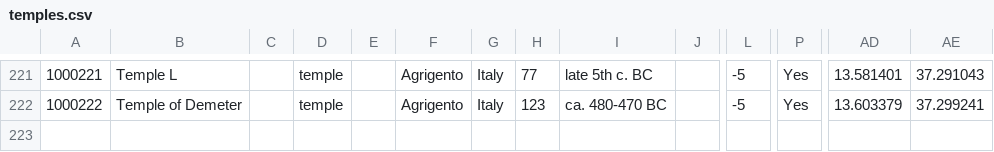
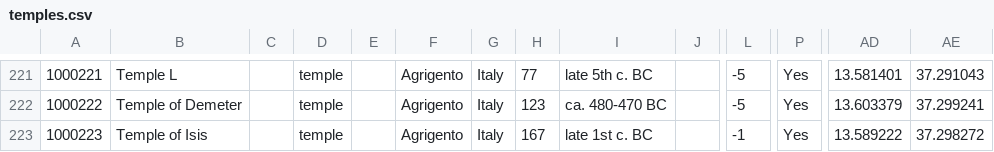
Before and after one commit to Jmuccigr/temples, a CSV file: temples.csv, drawn as a sheet; only a part is shown, gaps mark what is left out; rows hold the shown columns only; the diff names each change by its address in the sheet, - before the commit and + after, or states it on an @@ line.

Commit message:
Automated update

```diff
--- a/temples.csv
+++ b/temples.csv
+row 223: 1000223 | Temple of Isis |  | temple |  | Agrigento | Italy | 167 | late 1st c. BC |  | -1 | Yes | 13.589222 | 37.298272
```
